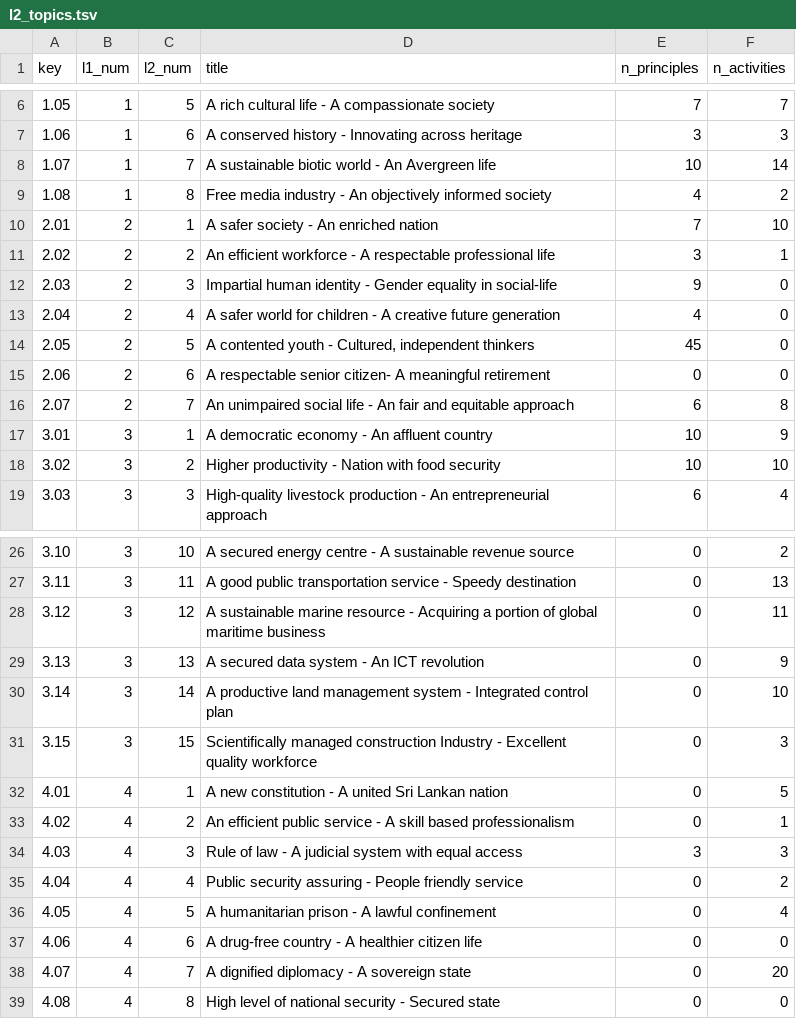
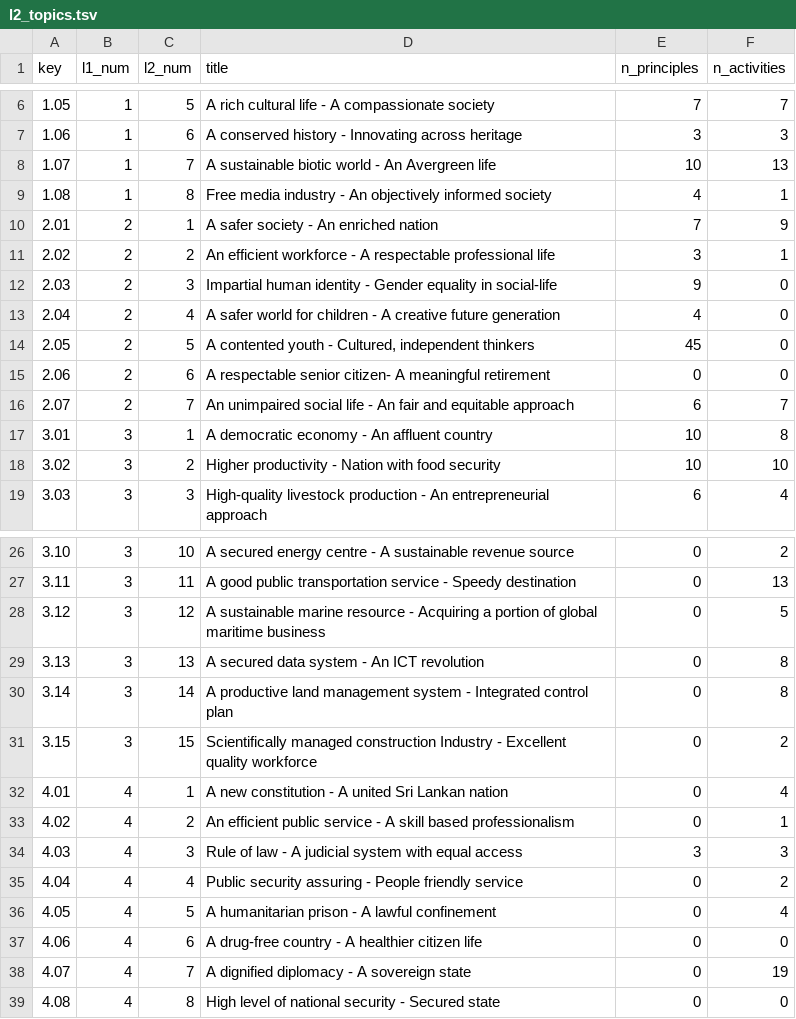
Before and after one commit to nuuuwan/manifesto_monitoring, a TSV file: data/manifestos/tables/l2_topics.tsv, drawn as a sheet; only a part is shown, gaps mark what is left out.

```diff
--- a/data/manifestos/tables/l2_topics.tsv
+++ b/data/manifestos/tables/l2_topics.tsv
@@ -7,5 +7,5 @@ key	l1_num	l2_num	title	n_principles	n_activities
 1.06	1	6	A conserved history - Innovating across heritage	3	3
-1.07	1	7	A sustainable biotic world - An Avergreen life	10	14
-1.08	1	8	Free media industry - An objectively informed society	4	2
-2.01	2	1	A safer society - An enriched nation	7	10
+1.07	1	7	A sustainable biotic world - An Avergreen life	10	13
+1.08	1	8	Free media industry - An objectively informed society	4	1
+2.01	2	1	A safer society - An enriched nation	7	9
 2.02	2	2	An efficient workforce - A respectable professional life	3	1
@@ -15,4 +15,4 @@ key	l1_num	l2_num	title	n_principles	n_activities
 2.06	2	6	A respectable senior citizen- A meaningful retirement	0	0
-2.07	2	7	An unimpaired social life - An fair and equitable approach	6	8
-3.01	3	1	A democratic economy - An affluent country	10	9
+2.07	2	7	An unimpaired social life - An fair and equitable approach	6	7
+3.01	3	1	A democratic economy - An affluent country	10	8
 3.02	3	2	Higher productivity - Nation with food security	10	10
@@ -27,7 +27,7 @@ key	l1_num	l2_num	title	n_principles	n_activities
 3.11	3	11	A good public transportation service - Speedy destination	0	13
-3.12	3	12	A sustainable marine resource - Acquiring a portion of global maritime business	0	11
-3.13	3	13	A secured data system - An ICT revolution	0	9
-3.14	3	14	A productive land management system - Integrated control plan	0	10
-3.15	3	15	Scientifically managed construction Industry - Excellent quality workforce	0	3
-4.01	4	1	A new constitution - A united Sri Lankan nation	0	5
+3.12	3	12	A sustainable marine resource - Acquiring a portion of global maritime business	0	5
+3.13	3	13	A secured data system - An ICT revolution	0	8
+3.14	3	14	A productive land management system - Integrated control plan	0	8
+3.15	3	15	Scientifically managed construction Industry - Excellent quality workforce	0	2
+4.01	4	1	A new constitution - A united Sri Lankan nation	0	4
 4.02	4	2	An efficient public service - A skill based professionalism	0	1
@@ -37,3 +37,3 @@ key	l1_num	l2_num	title	n_principles	n_activities
 4.06	4	6	A drug-free country - A healthier citizen life	0	0
-4.07	4	7	A dignified diplomacy - A sovereign state	0	20
+4.07	4	7	A dignified diplomacy - A sovereign state	0	19
 4.08	4	8	High level of national security - Secured state	0	0
```
Also changed, not shown: data/manifestos/tables/activities.tsv, 7 other files.
